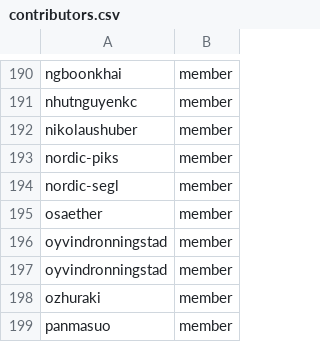
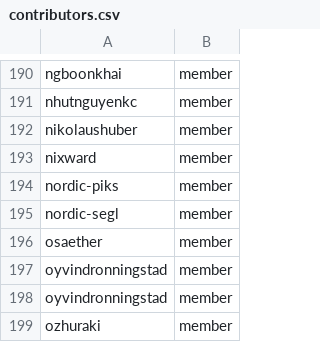
Before and after one commit to zephyrproject-rtos/infrastructure, a CSV file: terraform/github-zephyrproject-rtos/team/team-members/contributors.csv, drawn as a sheet; only a part is shown, gaps mark what is left out; the shorter side is filled out with more unchanged rows.

Commit message:
github: Add nixward to contributors
Add @nixward to the 'contributors' team as per the contribution
nomination zephyrproject-rtos/zephyr#93261.

Signed-off-by: Stephanos Ioannidis <root@stephanos.io>

```diff
--- a/terraform/github-zephyrproject-rtos/team/team-members/contributors.csv
+++ b/terraform/github-zephyrproject-rtos/team/team-members/contributors.csv
@@ -192,2 +192,3 @@ nhutnguyenkc,member
 nikolaushuber,member
+nixward,member
 nordic-piks,member
```
